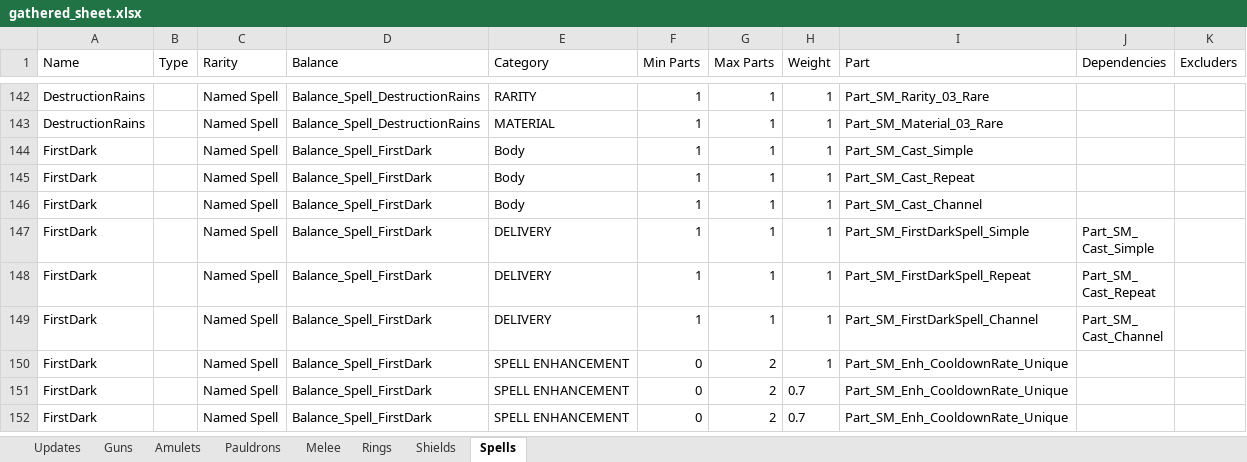
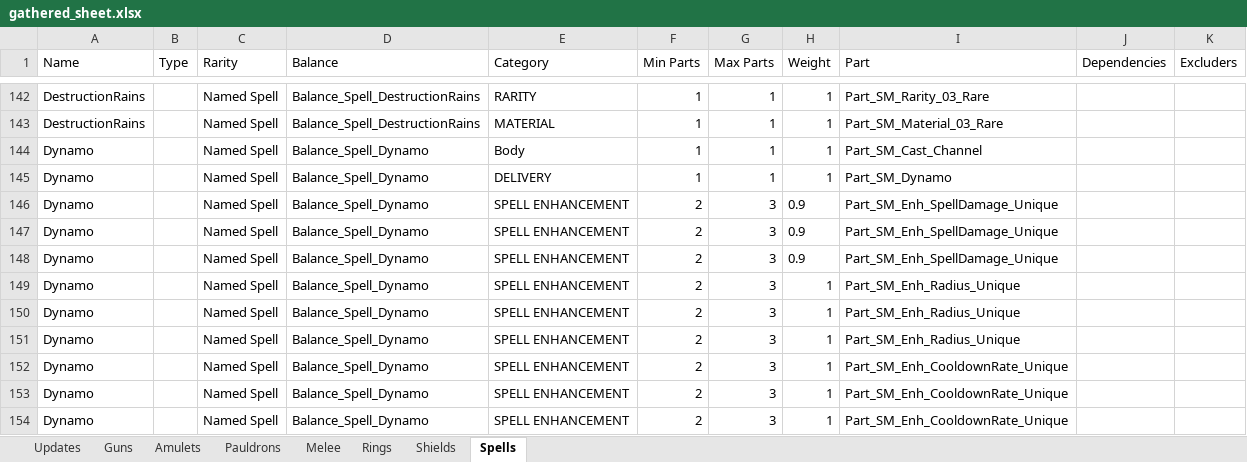
Before and after one commit to Greenlamp2/Tiny-Tina-s-Wonderlands-Processing-Data, an Excel workbook: gathered_sheet.xlsx, sheet Spells, drawn as a sheet; only a part is shown, gaps mark what is left out; the shorter side is filled out with more unchanged rows; values as stored, in another font and other column widths than the file's, no borders; the diff covers the shown part only; the diff names each change by its address in the sheet, - before the commit and + after, or states it on an @@ line.

```diff
--- a/gathered_sheet.xlsx (sheet Spells)
+++ b/gathered_sheet.xlsx (sheet Spells)
+row 144: Dynamo |  | Named Spell | Balance_Spell_Dynamo | Body | 1 | 1 | 1 | Part_SM_Cast_Channel
+row 145: Dynamo |  | Named Spell | Balance_Spell_Dynamo | DELIVERY | 1 | 1 | 1 | Part_SM_Dynamo
+row 146: Dynamo |  | Named Spell | Balance_Spell_Dynamo | SPELL ENHANCEMENT | 2 | 3 | 0.9 | Part_SM_Enh_SpellDamage_Unique
+row 147: Dynamo |  | Named Spell | Balance_Spell_Dynamo | SPELL ENHANCEMENT | 2 | 3 | 0.9 | Part_SM_Enh_SpellDamage_Unique
+row 148: Dynamo |  | Named Spell | Balance_Spell_Dynamo | SPELL ENHANCEMENT | 2 | 3 | 0.9 | Part_SM_Enh_SpellDamage_Unique
+row 149: Dynamo |  | Named Spell | Balance_Spell_Dynamo | SPELL ENHANCEMENT | 2 | 3 | 1 | Part_SM_Enh_Radius_Unique
+row 150: Dynamo |  | Named Spell | Balance_Spell_Dynamo | SPELL ENHANCEMENT | 2 | 3 | 1 | Part_SM_Enh_Radius_Unique
+row 151: Dynamo |  | Named Spell | Balance_Spell_Dynamo | SPELL ENHANCEMENT | 2 | 3 | 1 | Part_SM_Enh_Radius_Unique
+row 152: Dynamo |  | Named Spell | Balance_Spell_Dynamo | SPELL ENHANCEMENT | 2 | 3 | 1 | Part_SM_Enh_CooldownRate_Unique
+row 153: Dynamo |  | Named Spell | Balance_Spell_Dynamo | SPELL ENHANCEMENT | 2 | 3 | 1 | Part_SM_Enh_CooldownRate_Unique
+row 154: Dynamo |  | Named Spell | Balance_Spell_Dynamo | SPELL ENHANCEMENT | 2 | 3 | 1 | Part_SM_Enh_CooldownRate_Unique
```
Also changed, not shown: 50 added rows elsewhere in this sheet, sheet Pauldrons, sheet Rings, sheet Amulets, sheet Guns, sheet Shields, sheet Updates, 15 other files.
